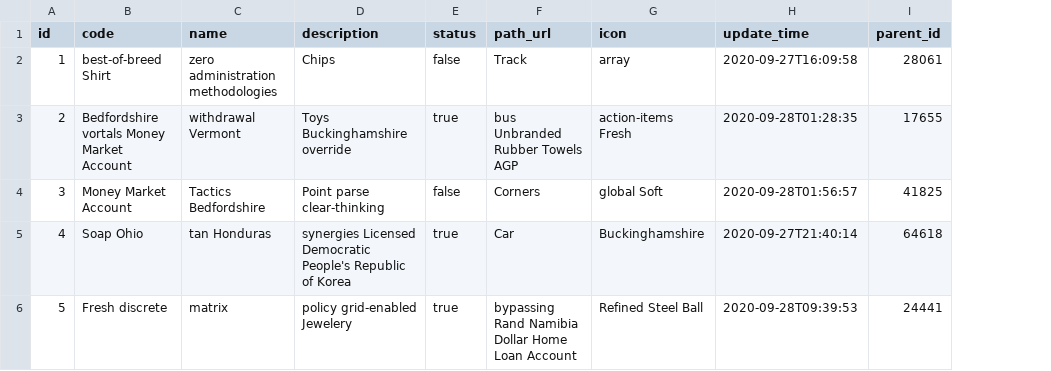
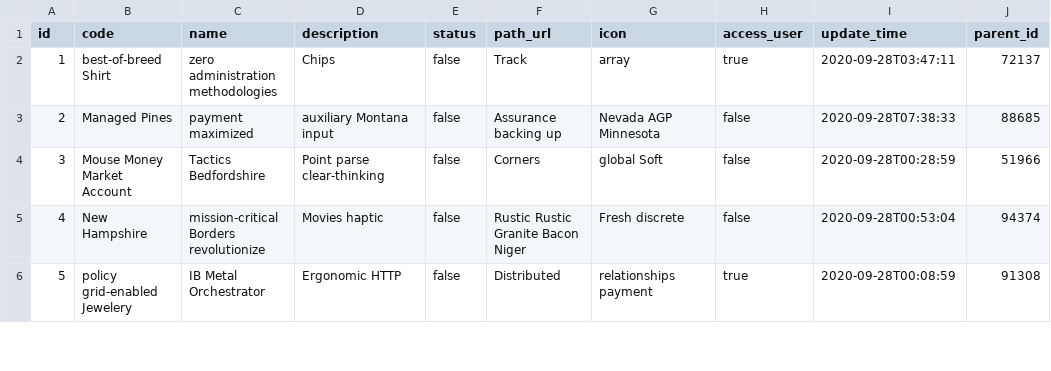
Before and after one commit to nvn41091/project-report-service, a CSV file: src/main/resources/config/liquibase/fake-data/module.csv, drawn as a sheet; only a part is shown; addresses are those after the commit; the diff covers the shown part only; the diff names each change by its address in the sheet, - before the commit and + after, or states it on an @@ line.

```diff
--- a/src/main/resources/config/liquibase/fake-data/module.csv
+++ b/src/main/resources/config/liquibase/fake-data/module.csv
+column H (access_user), rows 2-6: true | false | false | false | true
-I2 (update_time): 2020-09-27T16:09:58
+I2 (update_time): 2020-09-28T03:47:11
-J2 (parent_id): 28061
+J2 (parent_id): 72137
-B3 (code): Bedfordshire vortals Money Market Account
+B3 (code): Managed Pines
-C3 (name): withdrawal Vermont
+C3 (name): payment maximized
-D3 (description): Toys Buckinghamshire override
+D3 (description): auxiliary Montana input
-E3 (status): true
+E3 (status): false
-F3 (path_url): bus Unbranded Rubber Towels AGP
+F3 (path_url): Assurance backing up
-G3 (icon): action-items Fresh
+G3 (icon): Nevada AGP Minnesota
-I3 (update_time): 2020-09-28T01:28:35
+I3 (update_time): 2020-09-28T07:38:33
-J3 (parent_id): 17655
+J3 (parent_id): 88685
-B4 (code): Money Market Account
+B4 (code): Mouse Money Market Account
-I4 (update_time): 2020-09-28T01:56:57
+I4 (update_time): 2020-09-28T00:28:59
-J4 (parent_id): 41825
+J4 (parent_id): 51966
-B5 (code): Soap Ohio
+B5 (code): New Hampshire
-C5 (name): tan Honduras
+C5 (name): mission-critical Borders revolutionize
-D5 (description): synergies Licensed Democratic People's Republic of Korea
+D5 (description): Movies haptic
-E5:E6 (status): true
+E5:E6 (status): false
-F5 (path_url): Car
+F5 (path_url): Rustic Rustic Granite Bacon Niger
-G5 (icon): Buckinghamshire
+G5 (icon): Fresh discrete
-I5 (update_time): 2020-09-27T21:40:14
+I5 (update_time): 2020-09-28T00:53:04
-J5 (parent_id): 64618
+J5 (parent_id): 94374
-B6 (code): Fresh discrete
+B6 (code): policy grid-enabled Jewelery
-C6 (name): matrix
+C6 (name): IB Metal Orchestrator
-D6 (description): policy grid-enabled Jewelery
+D6 (description): Ergonomic HTTP
-F6 (path_url): bypassing Rand Namibia Dollar Home Loan Account
+F6 (path_url): Distributed
-G6 (icon): Refined Steel Ball
+G6 (icon): relationships payment
-I6 (update_time): 2020-09-28T09:39:53
+I6 (update_time): 2020-09-28T00:08:59
-J6 (parent_id): 24441
+J6 (parent_id): 91308
```
Also changed, not shown: 37 edited cells elsewhere in this file, 5 other files.
